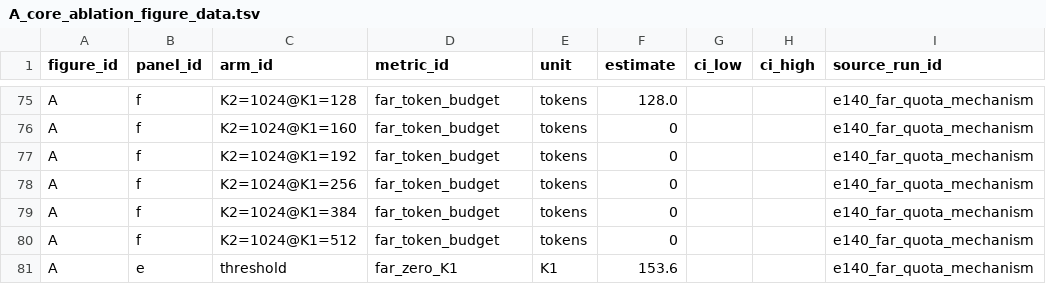
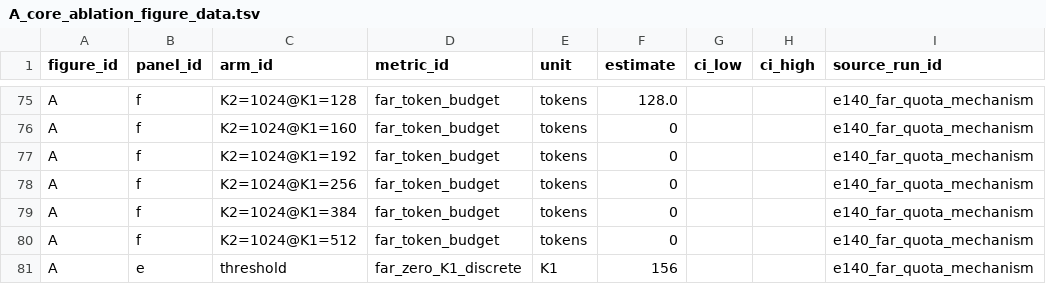
Before and after one commit to Chosen-David/two-level-attention, a TSV file: agent_doc/guide/paper_figs/figs/A_core_ablation_figure_data.tsv, drawn as a sheet; only a part is shown, gaps mark what is left out.

```diff
--- a/agent_doc/guide/paper_figs/figs/A_core_ablation_figure_data.tsv
+++ b/agent_doc/guide/paper_figs/figs/A_core_ablation_figure_data.tsv
@@ -80,2 +80,2 @@ A	f	K2=1024@K1=384	far_token_budget	tokens	0			e140_far_quota_mechanism
 A	f	K2=1024@K1=512	far_token_budget	tokens	0			e140_far_quota_mechanism
-A	e	threshold	far_zero_K1	K1	153.6			e140_far_quota_mechanism
+A	e	threshold	far_zero_K1_discrete	K1	156			e140_far_quota_mechanism
```
Also changed, not shown: 10 other files.
